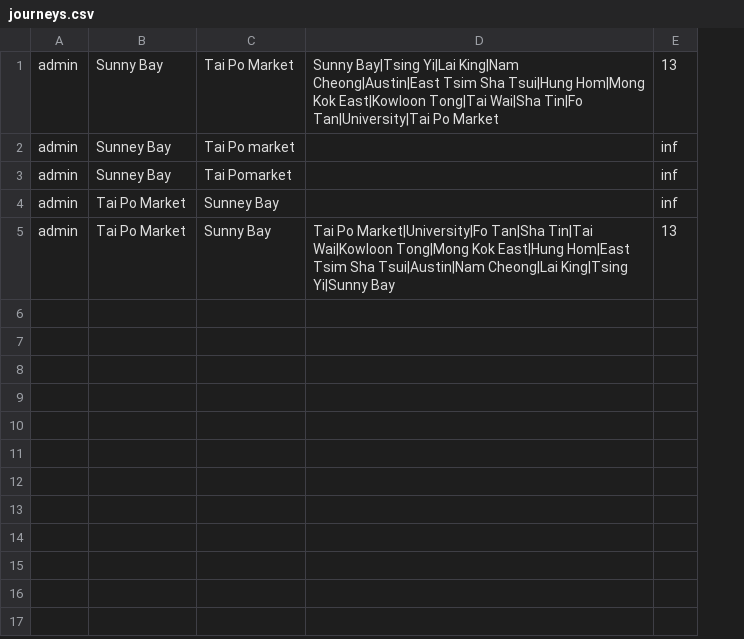
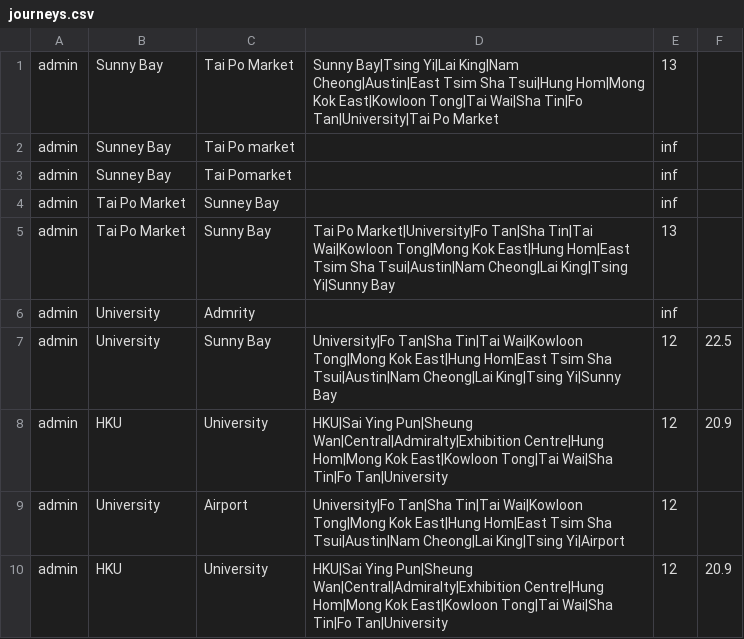
Before and after one commit to LouisLi185/INT2067-MTR-project, a CSV file: data/journeys.csv, drawn as a sheet; the diff names each change by its address in the sheet, - before the commit and + after, or states it on an @@ line.

```diff
--- a/data/journeys.csv
+++ b/data/journeys.csv
+column F, empty
+row 6: admin | University | Admrity |  | inf
+row 7: admin | University | Sunny Bay | University|Fo Tan|Sha Tin|Tai Wai|Kowloon Tong|Mong Kok East|Hung Hom|East Tsim Sha Tsui|Austin|Nam Cheong|Lai King|Tsing Yi|Sunny Bay | 12 | 22.5
+row 8: admin | HKU | University | HKU|Sai Ying Pun|Sheung Wan|Central|Admiralty|Exhibition Centre|Hung Hom|Mong Kok East|Kowloon Tong|Tai Wai|Sha Tin|Fo Tan|University | 12 | 20.9
+row 9: admin | University | Airport | University|Fo Tan|Sha Tin|Tai Wai|Kowloon Tong|Mong Kok East|Hung Hom|East Tsim Sha Tsui|Austin|Nam Cheong|Lai King|Tsing Yi|Airport | 12
+row 10: admin | HKU | University | HKU|Sai Ying Pun|Sheung Wan|Central|Admiralty|Exhibition Centre|Hung Hom|Mong Kok East|Kowloon Tong|Tai Wai|Sha Tin|Fo Tan|University | 12 | 20.9
```
Also changed, not shown: 2 other files.
